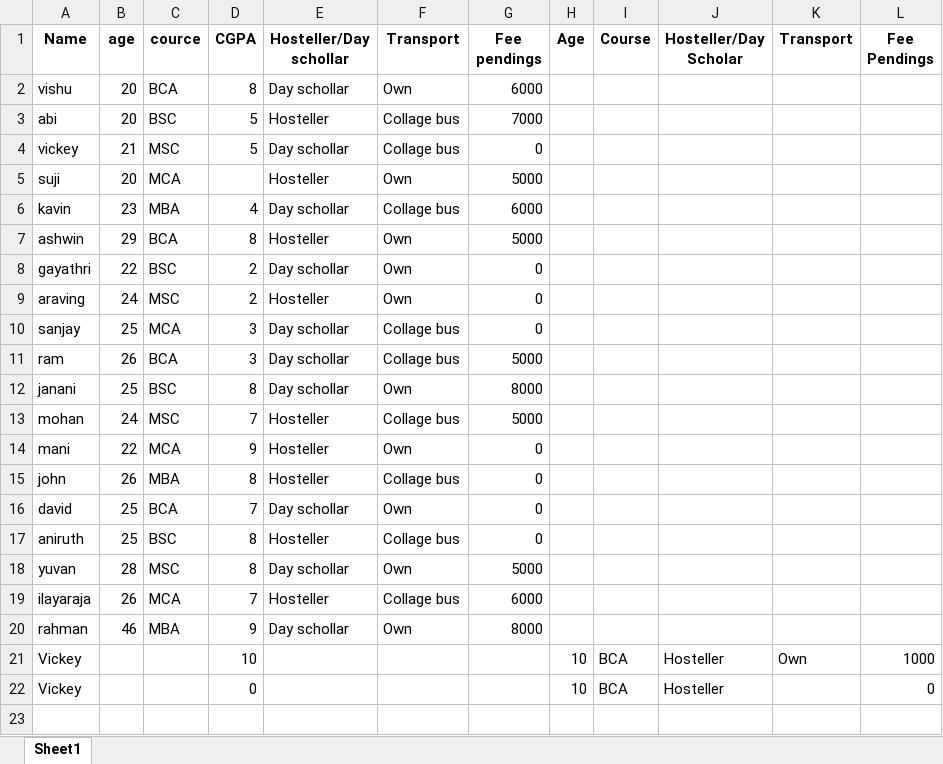
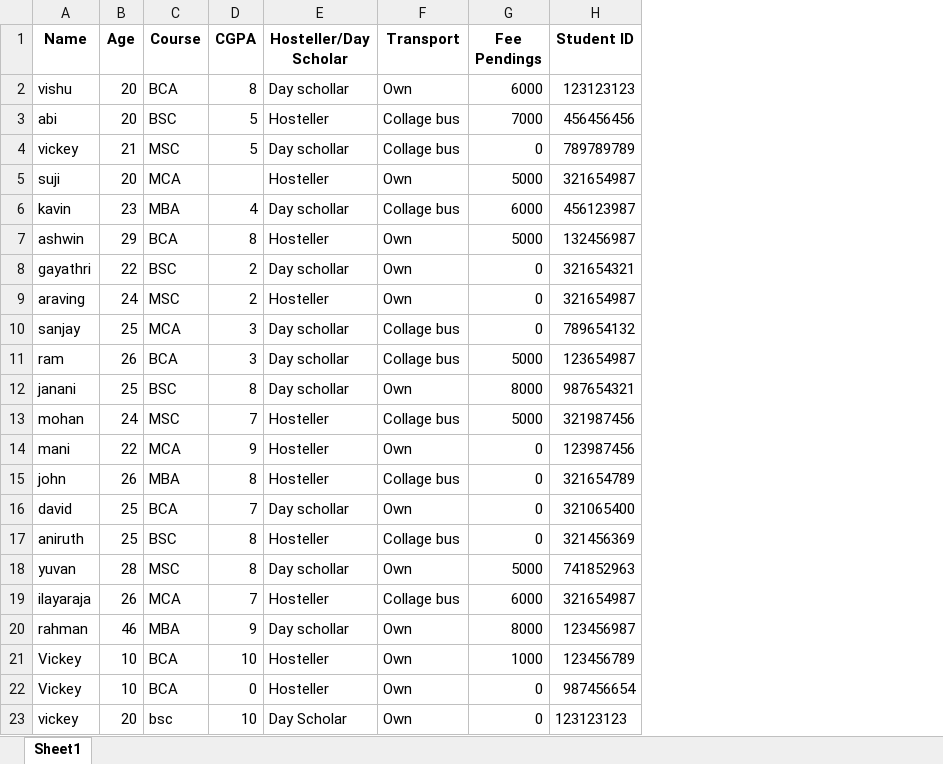
Before and after one commit to VickeyAuspecious/student-management2, an Excel workbook: pages/students.xlsx, sheet Sheet1, drawn as a sheet; values as stored, in another font and other column widths than the file's, no borders; removed rows and columns are numbered as before the commit, all else as after; the diff names each change by its address in the sheet, - before the commit and + after, or states it on an @@ line.

```diff
--- a/pages/students.xlsx (sheet Sheet1)
+++ b/pages/students.xlsx (sheet Sheet1)
-column H (Age), empty
-column I (Course), empty
-column J (Hosteller/Day Scholar), empty
-column K (Transport), empty
-column L (Fee Pendings), empty
+column H (Student ID), rows 2-20: 123123123 | 456456456 | 789789789 | 321654987 | 456123987 | 132456987 | 321654321 | 321654987 | 789654132 | 123654987 | 987654321 | 321987456 | 123987456 | 321654789 | 321065400 | 321456369 | 741852963 | 321654987 | 123456987
-B1: age
+B1: Age
-C1: cource
+C1: Course
-E1: Hosteller/Day schollar
+E1: Hosteller/Day Scholar
-G1: Fee pendings
+G1: Fee Pendings
-row 21: Vickey |  |  | 10 |  |  |  | 10 | BCA | Hosteller | Own | 1000
-row 22: Vickey |  |  | 0 |  |  |  | 10 | BCA | Hosteller |  | 0
+row 21: Vickey | 10 | BCA | 10 | Hosteller | Own | 1000 | 123456789
+row 22: Vickey | 10 | BCA | 0 | Hosteller | Own | 0 | 987456654
+row 23: vickey | 20 | bsc | 10 | Day Scholar | Own | 0 | 123123123
```
Also changed, not shown: 2 other files.
